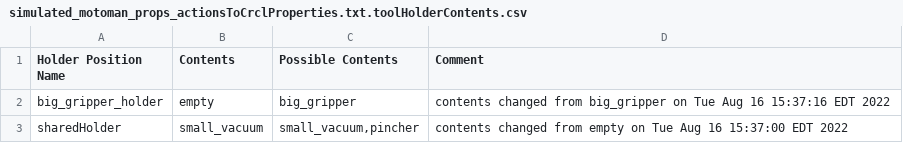
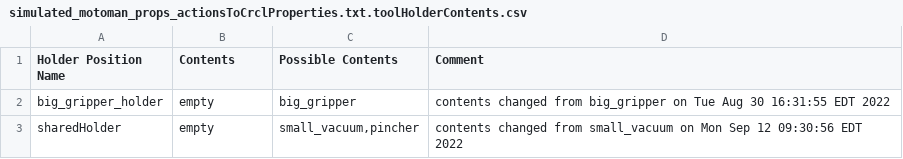
Before and after one commit to wshackle/aprs-framework, a CSV file: example_settings/multiple_simulated_systems_settings/simulated_motoman/simulated_motoman_props_actionsToCrclProperties.txt.toolHolderContents.csv, drawn as a sheet.

```diff
--- a/example_settings/multiple_simulated_systems_settings/simulated_motoman/simulated_motoman_props_actionsToCrclProperties.txt.toolHolderContents.csv
+++ b/example_settings/multiple_simulated_systems_settings/simulated_motoman/simulated_motoman_props_actionsToCrclProperties.txt.toolHolderContents.csv
@@ -1,3 +1,3 @@
 Holder Position Name,Contents,Possible Contents,Comment
-big_gripper_holder,empty,big_gripper,contents changed from big_gripper on Tue Aug 16 15:37:16 EDT 2022
-sharedHolder,small_vacuum,"small_vacuum,pincher",contents changed from empty on Tue Aug 16 15:37:00 EDT 2022
+big_gripper_holder,empty,big_gripper,contents changed from big_gripper on Tue Aug 30 16:31:55 EDT 2022
+sharedHolder,empty,"small_vacuum,pincher",contents changed from small_vacuum on Mon Sep 12 09:30:56 EDT 2022
```
Also changed, not shown: example_settings/multiple_simulated_systems_settings/simulated_fanuc/fanuc_cart_objects_in_parts_trays.csv, example_settings/multiple_simulated_systems_settings/simulated_fanuc/simulated_fanuc_properties_actionsToCrclProperties.txt.toolHolderContents.csv, 28 other files.
